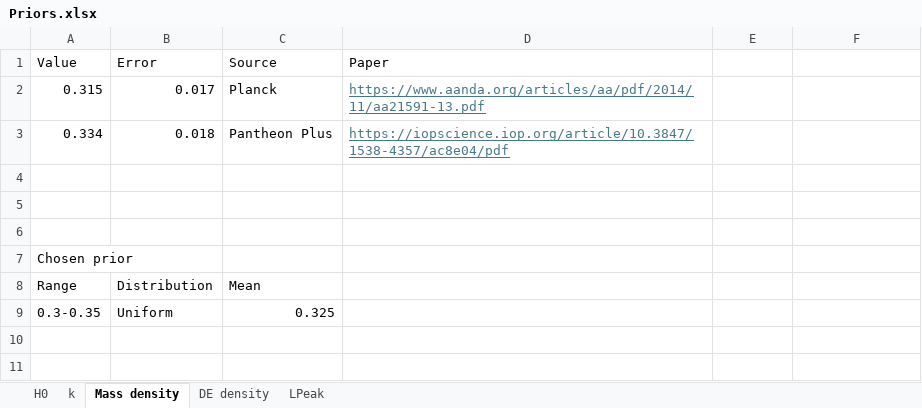
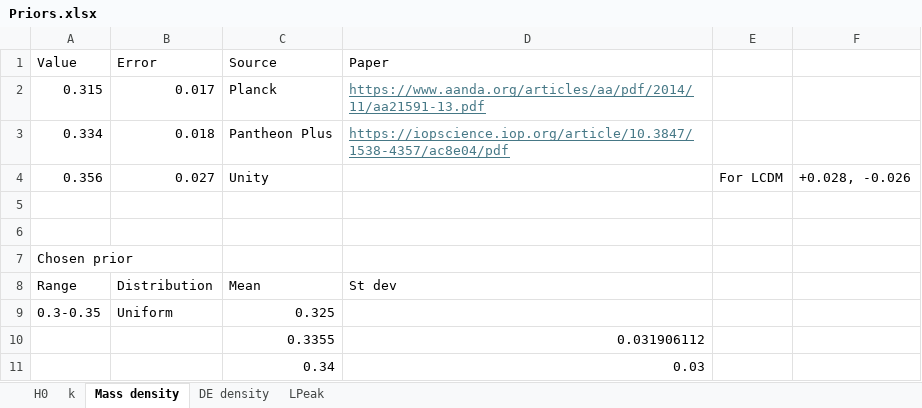
Before and after one commit to LightningMinion/Supernova-Cosmology, an Excel workbook: Priors.xlsx, sheet Mass density, drawn as a sheet; values as stored, in another font and other column widths than the file's, no borders; the diff names each change by its address in the sheet, - before the commit and + after, or states it on an @@ line.

```diff
--- a/Priors.xlsx (sheet Mass density)
+++ b/Priors.xlsx (sheet Mass density)
-row 4: (empty)
+row 4: 0.356 | 0.027 | Unity |  | For LCDM | +0.028, -0.026
-D8 (Paper): (empty)
+D8 (Paper): St dev
+row 10:  |  | 0.3355 | 0.031906112
+row 11:  |  | 0.34 | 0.03
```
Also changed, not shown: sheet H0, 23 other files.
